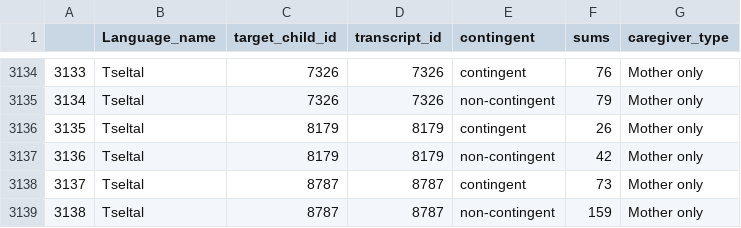
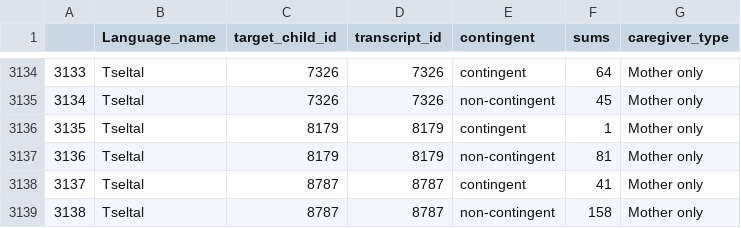
Before and after one commit to selmling/Natural-Statistics-Cross-linguistic-Public-Repo, a CSV file: data/rand_lex_sumstats.csv, drawn as a sheet; only a part is shown, gaps mark what is left out; the diff covers the shown part only.

```diff
--- a/data/rand_lex_sumstats.csv
+++ b/data/rand_lex_sumstats.csv
@@ -3134,6 +3134,6 @@
-3133,Tseltal,7326,7326,contingent,76,Mother only
-3134,Tseltal,7326,7326,non-contingent,79,Mother only
-3135,Tseltal,8179,8179,contingent,26,Mother only
-3136,Tseltal,8179,8179,non-contingent,42,Mother only
-3137,Tseltal,8787,8787,contingent,73,Mother only
-3138,Tseltal,8787,8787,non-contingent,159,Mother only
+3133,Tseltal,7326,7326,contingent,64,Mother only
+3134,Tseltal,7326,7326,non-contingent,45,Mother only
+3135,Tseltal,8179,8179,contingent,1,Mother only
+3136,Tseltal,8179,8179,non-contingent,81,Mother only
+3137,Tseltal,8787,8787,contingent,41,Mother only
+3138,Tseltal,8787,8787,non-contingent,158,Mother only
```
Also changed, not shown: 32 edited cells elsewhere in this file, data/TSE_rand_time_chunks.csv, 4 other files.
